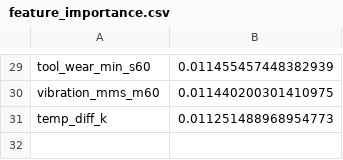
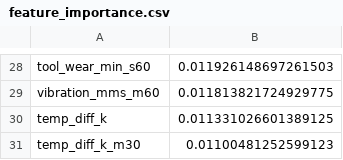
Before and after one commit to Kangmunju/predictive-maintenance, a CSV file: models/feature_importance.csv, drawn as a sheet; only a part is shown, gaps mark what is left out; addresses are those after the commit; the diff covers the shown part only; the diff names each change by its address in the sheet, - before the commit and + after, or states it on an @@ line.

```diff
--- a/models/feature_importance.csv
+++ b/models/feature_importance.csv
-B28: 0.011455457448382939
+B28: 0.011926148697261503
-B29: 0.011440200301410975
+B29: 0.011813821724929775
-B30: 0.011251488968954773
+B30: 0.011331026601389125
+row 31: temp_diff_k_m30 | 0.01100481252599123
```
Also changed, not shown: 6 added rows, 7 removed rows and 20 edited cells elsewhere in this file, 4 other files.
